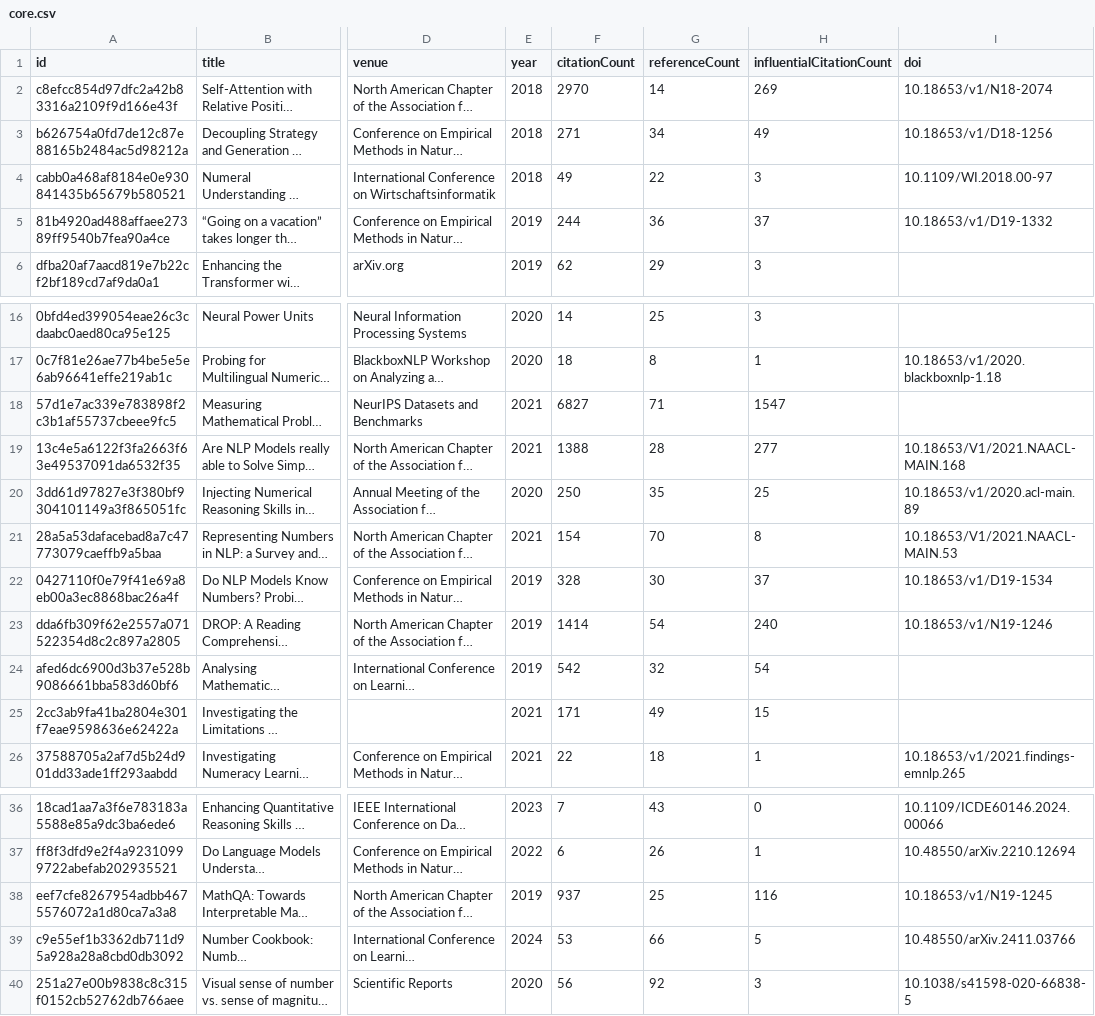
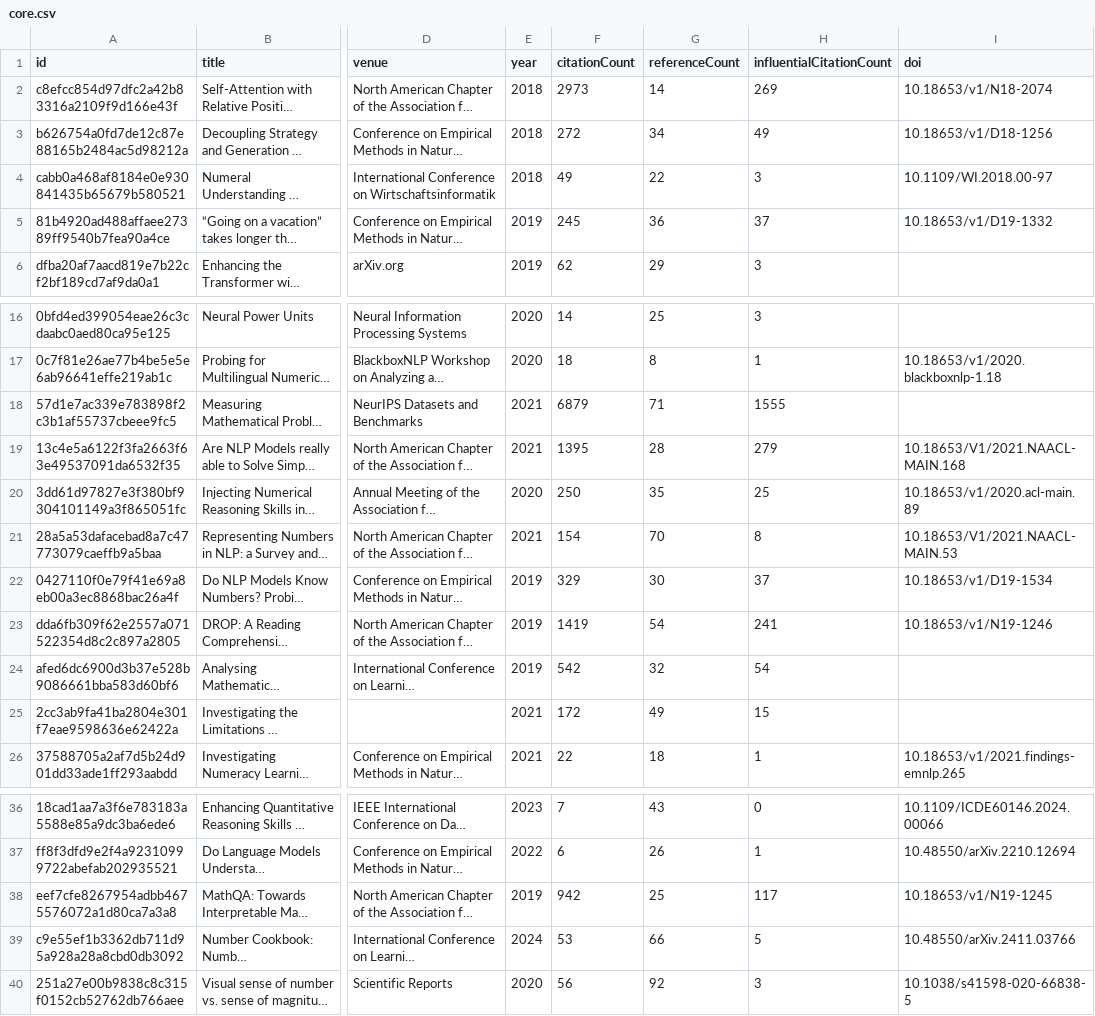
Before and after one commit to avijit-thawani/numeracy-in-nlp, a CSV file: data/core.csv, drawn as a sheet; only a part is shown, gaps mark what is left out; long unchanged cells end in …; the diff names each change by its address in the sheet, - before the commit and + after, or states it on an @@ line.

```diff
--- a/data/core.csv
+++ b/data/core.csv
-F2 (citationCount): 2970
+F2 (citationCount): 2973
-F3 (citationCount): 271
+F3 (citationCount): 272
-F5 (citationCount): 244
+F5 (citationCount): 245
-F18 (citationCount): 6827
+F18 (citationCount): 6879
-H18 (influentialCitationCount): 1547
+H18 (influentialCitationCount): 1555
-F19 (citationCount): 1388
+F19 (citationCount): 1395
-H19 (influentialCitationCount): 277
+H19 (influentialCitationCount): 279
-F22 (citationCount): 328
+F22 (citationCount): 329
-F23 (citationCount): 1414
+F23 (citationCount): 1419
-H23 (influentialCitationCount): 240
+H23 (influentialCitationCount): 241
-F25 (citationCount): 171
+F25 (citationCount): 172
-F38 (citationCount): 937
+F38 (citationCount): 942
-H38 (influentialCitationCount): 116
+H38 (influentialCitationCount): 117
```
Also changed, not shown: 12 other files.
